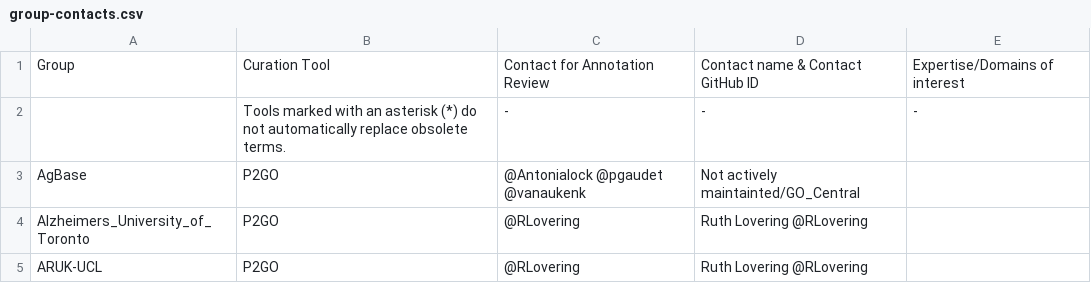
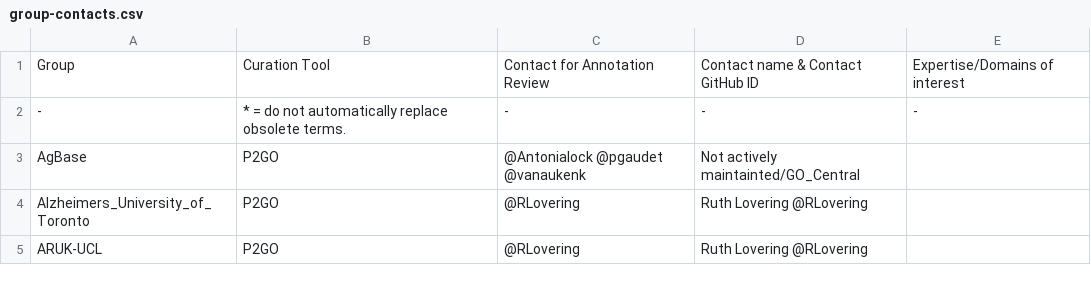
Before and after one commit to geneontology/go-site, a CSV file: metadata/group-contacts.csv, drawn as a sheet; only a part is shown.

Commit message:
Update group-contacts.csv

```diff
--- a/metadata/group-contacts.csv
+++ b/metadata/group-contacts.csv
@@ -1,3 +1,3 @@
 Group,Curation Tool,Contact for Annotation Review,Contact name & Contact GitHub ID,Expertise/Domains of interest
-,Tools marked with an asterisk (*) do not automatically replace obsolete terms.,-,-,-
+-,* = do not automatically replace obsolete terms.,-,-,-
 AgBase,P2GO,@Antonialock @pgaudet @vanaukenk,Not actively maintainted/GO_Central,
```
